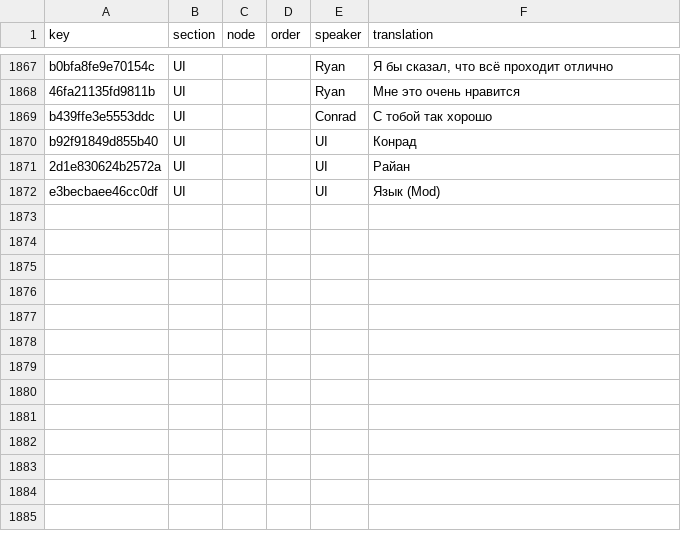
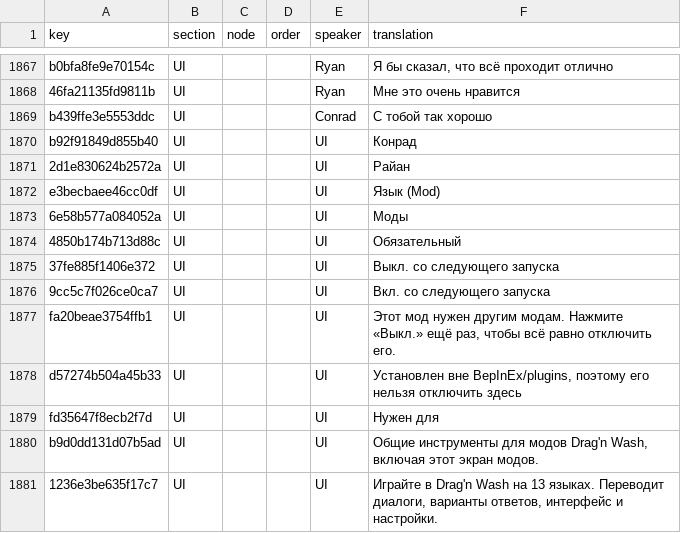
Before and after one commit to 223n/dragnwash-localization, a CSV file: Translations/ru/strings.csv, drawn as a sheet; only a part is shown, gaps mark what is left out.

Commit message:
Show this mod on Drag'n Wash ModFramework's Mods screen
When the framework is installed, register a display name, description,
author and website for its Mods screen. The framework is reached by
reflection with a soft BepInDependency, so nothing changes without it.
Every pack gets translations for the Mods screen's text and the
description.

```diff
--- a/Translations/ru/strings.csv
+++ b/Translations/ru/strings.csv
@@ -1872 +1872,10 @@ b92f91849d855b40,UI,,,UI,Конрад
 e3becbaee46cc0df,UI,,,UI,Язык (Mod)
+6e58b577a084052a,UI,,,UI,Моды
+4850b174b713d88c,UI,,,UI,Обязательный
+37fe885f1406e372,UI,,,UI,Выкл. со следующего запуска
+9cc5c7f026ce0ca7,UI,,,UI,Вкл. со следующего запуска
+fa20beae3754ffb1,UI,,,UI,"Этот мод нужен другим модам. Нажмите «Выкл.» ещё раз, чтобы всё равно отключить его."
+d57274b504a45b33,UI,,,UI,"Установлен вне BepInEx/plugins, поэтому его нельзя отключить здесь"
+fd35647f8ecb2f7d,UI,,,UI,Нужен для
+b9d0dd131d07b5ad,UI,,,UI,"Общие инструменты для модов Drag'n Wash, включая этот экран модов."
+1236e3be635f17c7,UI,,,UI,"Играйте в Drag'n Wash на 13 языках. Переводит диалоги, варианты ответов, интерфейс и настройки."
```
Also changed, not shown: Translations/es/strings.csv, Translations/he/strings.csv, 12 other files.
